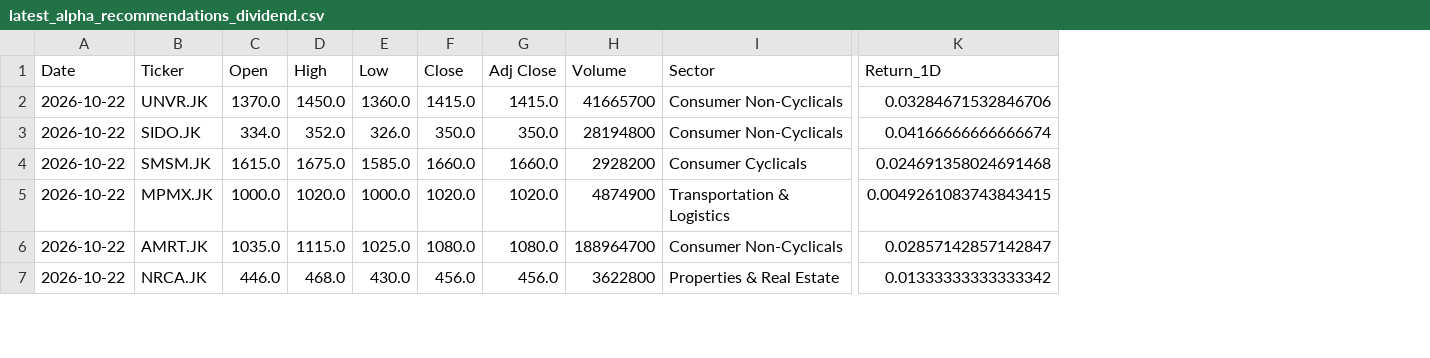
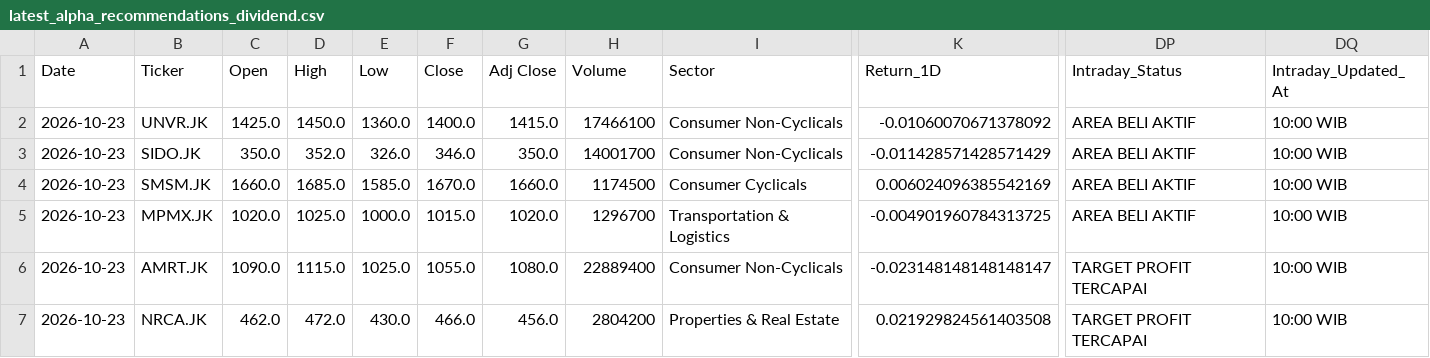
Before and after one commit to Ifan-Apres/stock-market-recommendation, a CSV file: data/processed/latest_alpha_recommendations_dividend.csv, drawn as a sheet; only a part is shown, gaps mark what is left out; the diff covers the shown part only; the diff names each change by its address in the sheet, - before the commit and + after, or states it on an @@ line.

```diff
--- a/data/processed/latest_alpha_recommendations_dividend.csv
+++ b/data/processed/latest_alpha_recommendations_dividend.csv
+column DP (Intraday_Status), rows 2-7: AREA BELI AKTIF | AREA BELI AKTIF | AREA BELI AKTIF | AREA BELI AKTIF | TARGET PROFIT TERCAPAI | TARGET PROFIT TERCAPAI
+column DQ (Intraday_Updated_At), rows 2-7: all 10:00 WIB
-A2:A7 (Date): 2026-10-22
+A2:A7 (Date): 2026-10-23
-C2 (Open): 1370.0
+C2 (Open): 1425.0
-F2 (Close): 1415.0
+F2 (Close): 1400.0
-H2 (Volume): 41665700
+H2 (Volume): 17466100
-K2 (Return_1D): 0.03284671532846706
+K2 (Return_1D): -0.01060070671378092
-C3 (Open): 334.0
+C3 (Open): 350.0
-F3 (Close): 350.0
+F3 (Close): 346.0
-H3 (Volume): 28194800
+H3 (Volume): 14001700
-K3 (Return_1D): 0.04166666666666674
+K3 (Return_1D): -0.011428571428571429
-C4 (Open): 1615.0
+C4 (Open): 1660.0
-D4 (High): 1675.0
+D4 (High): 1685.0
-F4 (Close): 1660.0
+F4 (Close): 1670.0
-H4 (Volume): 2928200
+H4 (Volume): 1174500
-K4 (Return_1D): 0.024691358024691468
+K4 (Return_1D): 0.006024096385542169
-C5 (Open): 1000.0
+C5 (Open): 1020.0
-D5 (High): 1020.0
+D5 (High): 1025.0
-F5 (Close): 1020.0
+F5 (Close): 1015.0
-H5 (Volume): 4874900
+H5 (Volume): 1296700
-K5 (Return_1D): 0.0049261083743843415
+K5 (Return_1D): -0.004901960784313725
-C6 (Open): 1035.0
+C6 (Open): 1090.0
-F6 (Close): 1080.0
+F6 (Close): 1055.0
-H6 (Volume): 188964700
+H6 (Volume): 22889400
-K6 (Return_1D): 0.02857142857142847
+K6 (Return_1D): -0.023148148148148147
-C7 (Open): 446.0
+C7 (Open): 462.0
-D7 (High): 468.0
+D7 (High): 472.0
-F7 (Close): 456.0
+F7 (Close): 466.0
-H7 (Volume): 3622800
+H7 (Volume): 2804200
-K7 (Return_1D): 0.01333333333333342
+K7 (Return_1D): 0.021929824561403508
```
Also changed, not shown: 33 edited cells elsewhere in this file, data/processed/latest_alpha_recommendations.csv, data/processed/latest_alpha_recommendations_favorites.csv, 6 other files.
